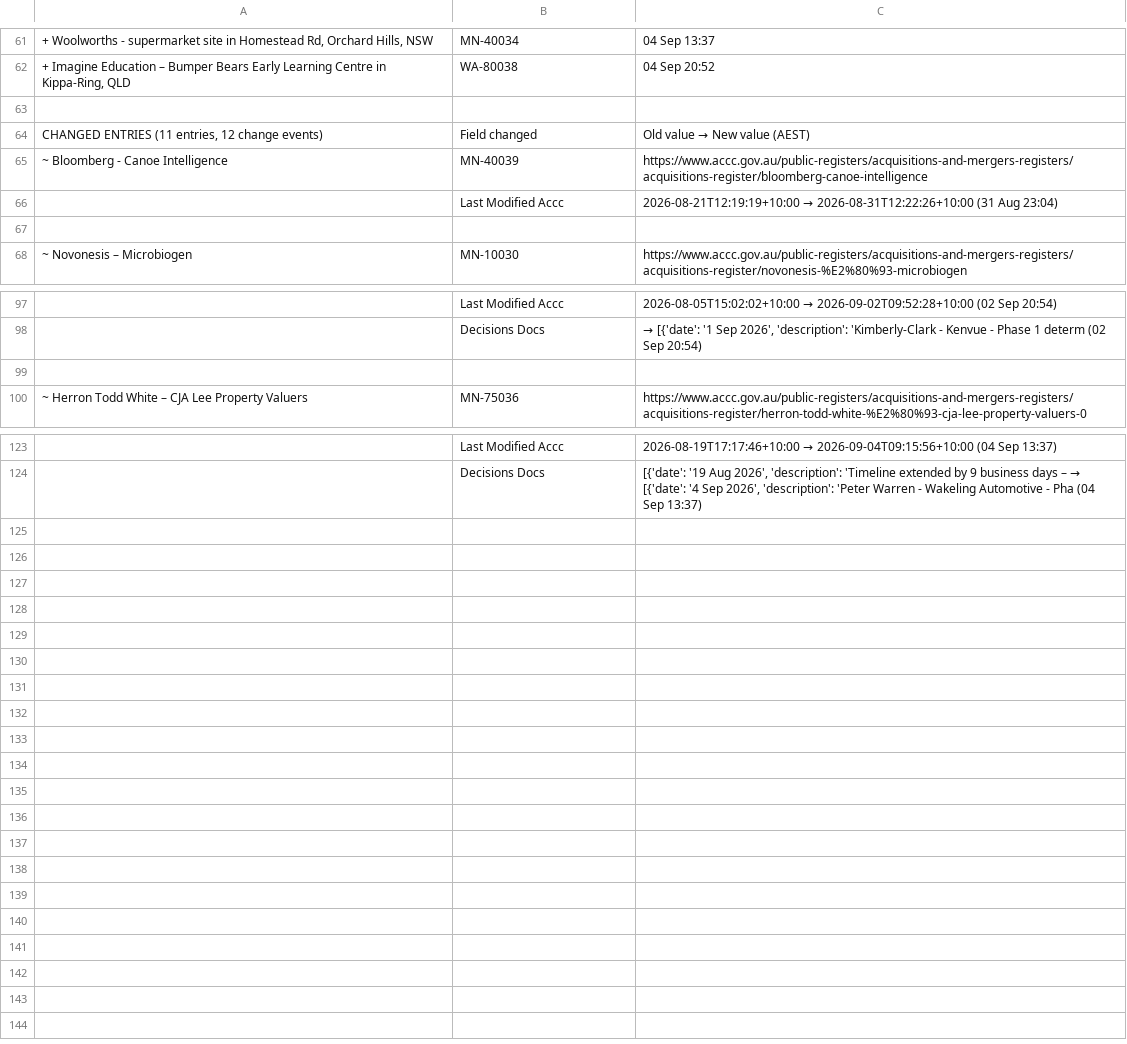
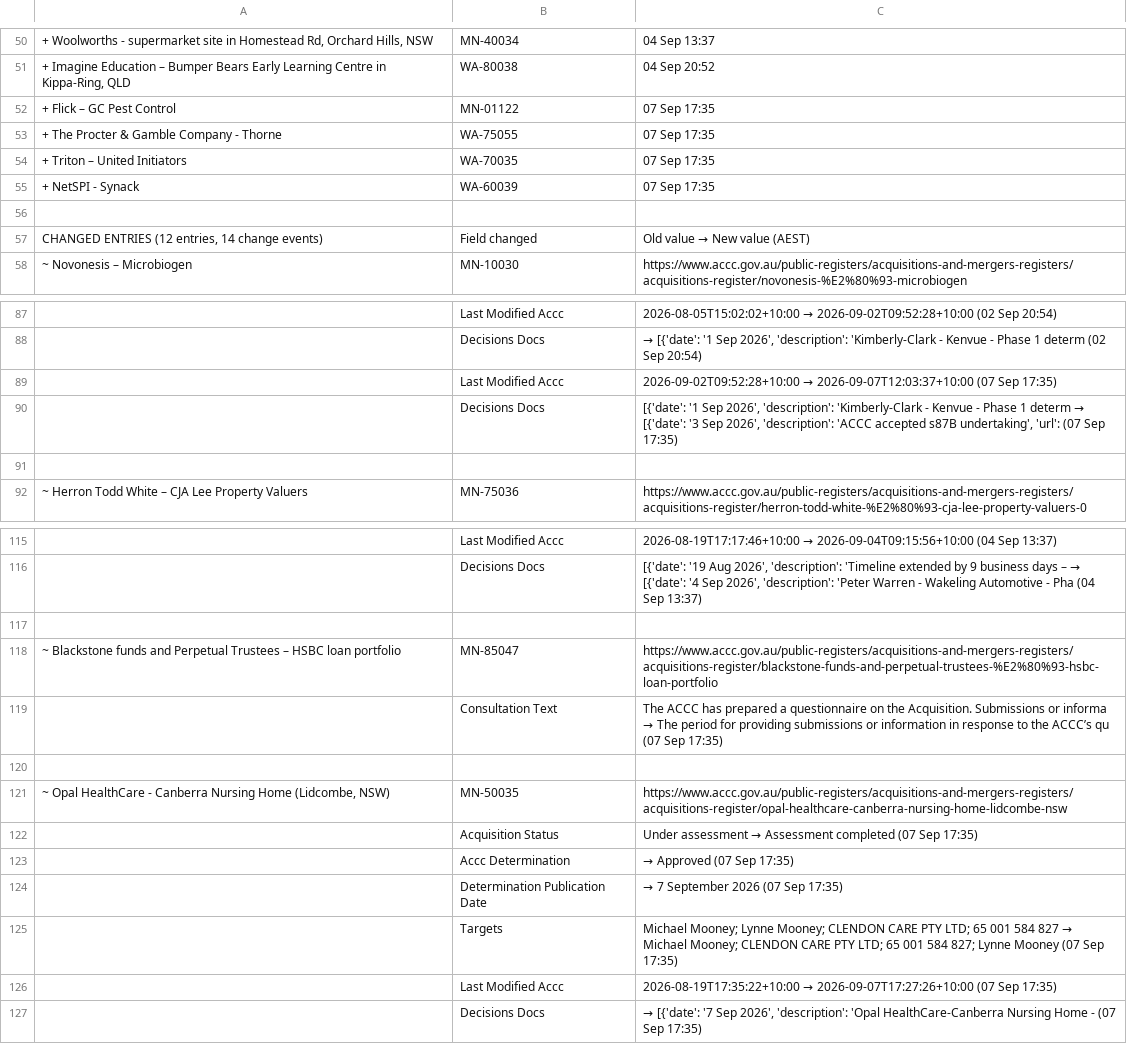
Before and after one commit to Test0112358/notification-check, a CSV file: data/status.csv, drawn as a sheet; only a part is shown, gaps mark what is left out; removed rows and columns are numbered as before the commit, all else as after; the diff covers the shown part only; the diff names each change by its address in the sheet, - before the commit and + after, or states it on an @@ line.

```diff
--- a/data/status.csv
+++ b/data/status.csv
+row 52: + Flick – GC Pest Control | MN-01122 | 07 Sep 17:35
+row 53: + The Procter & Gamble Company - Thorne | WA-75055 | 07 Sep 17:35
+row 54: + Triton – United Initiators | WA-70035 | 07 Sep 17:35
+row 55: + NetSPI - Synack | WA-60039 | 07 Sep 17:35
-A57: CHANGED ENTRIES (11 entries, 12 change events)
+A57: CHANGED ENTRIES (12 entries, 14 change events)
-row 65: ~ Bloomberg - Canoe Intelligence | MN-40039 | https://www.accc.gov.au/public-registers/acquisitions-and-mergers-registers/acquisitions-register/bloomberg-canoe-intelligence
-row 66:  | Last Modified Accc | 2026-08-21T12:19:19+10:00 → 2026-08-31T12:22:26+10:00 (31 Aug 23:04)
-row 67: (empty)
+row 89:  | Last Modified Accc | 2026-09-02T09:52:28+10:00 → 2026-09-07T12:03:37+10:00 (07 Sep 17:35)
+row 90:  | Decisions Docs | [{'date': '1 Sep 2026', 'description': 'Kimberly-Clark - Kenvue - Phase 1 determ → [{'date': '3 Sep 2026', 'description': 'ACCC accepted s87B undertaking', 'url': (07 Sep 17:35)
+row 117: (empty)
@@ row 23 moved to row 118: ~ Blackstone funds and Perpetual Trustee… @@
+row 119:  | Consultation Text | The ACCC has prepared a questionnaire on the Acquisition. Submissions or informa → The period for providing submissions or information in response to the ACCC’s qu (07 Sep 17:35)
+row 120: (empty)
@@ row 26 moved to row 121: ~ Opal HealthCare - Canberra Nursing Hom… @@
+row 122:  | Acquisition Status | Under assessment → Assessment completed (07 Sep 17:35)
+row 123:  | Accc Determination | → Approved (07 Sep 17:35)
+row 124:  | Determination Publication Date | → 7 September 2026 (07 Sep 17:35)
+row 125:  | Targets | Michael Mooney; Lynne Mooney; CLENDON CARE PTY LTD; 65 001 584 827 → Michael Mooney; CLENDON CARE PTY LTD; 65 001 584 827; Lynne Mooney (07 Sep 17:35)
+row 126:  | Last Modified Accc | 2026-08-19T17:35:22+10:00 → 2026-09-07T17:27:26+10:00 (07 Sep 17:35)
+row 127:  | Decisions Docs | → [{'date': '7 Sep 2026', 'description': 'Opal HealthCare-Canberra Nursing Home - (07 Sep 17:35)
```
Also changed, not shown: 6 added rows, 15 removed rows and 14 edited cells elsewhere in this file, data/register.csv, 5 other files.
